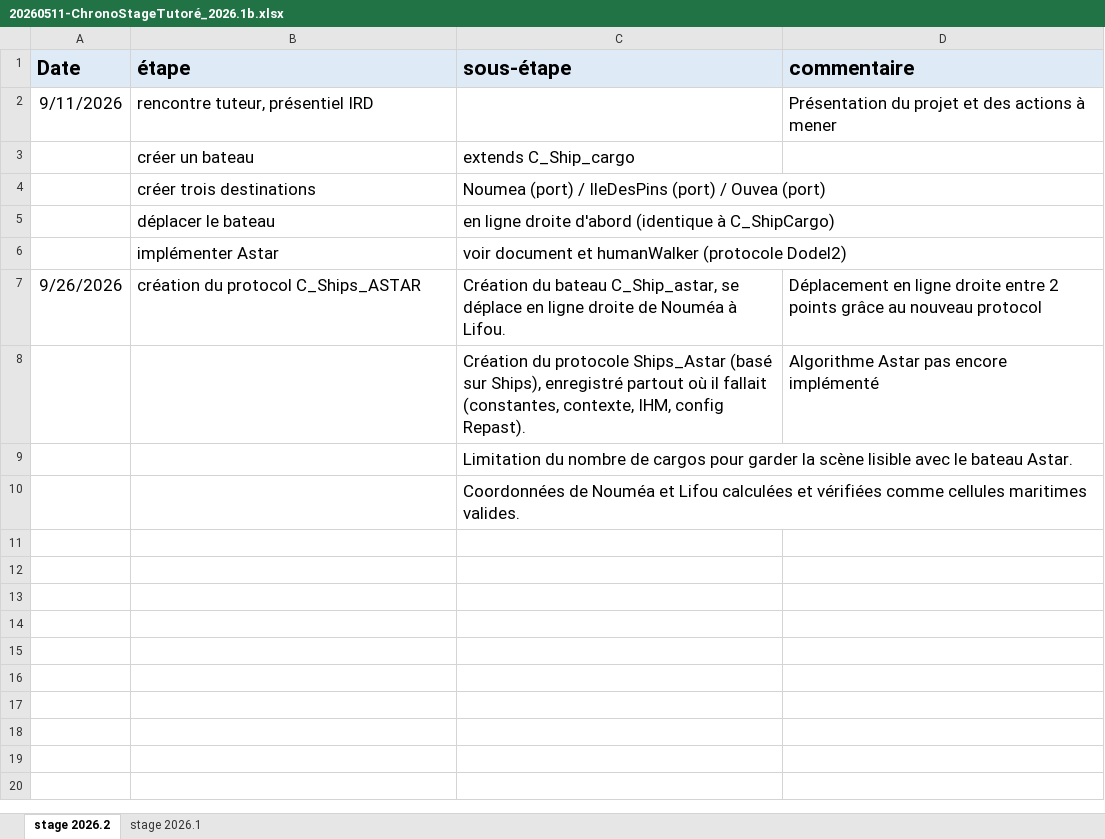
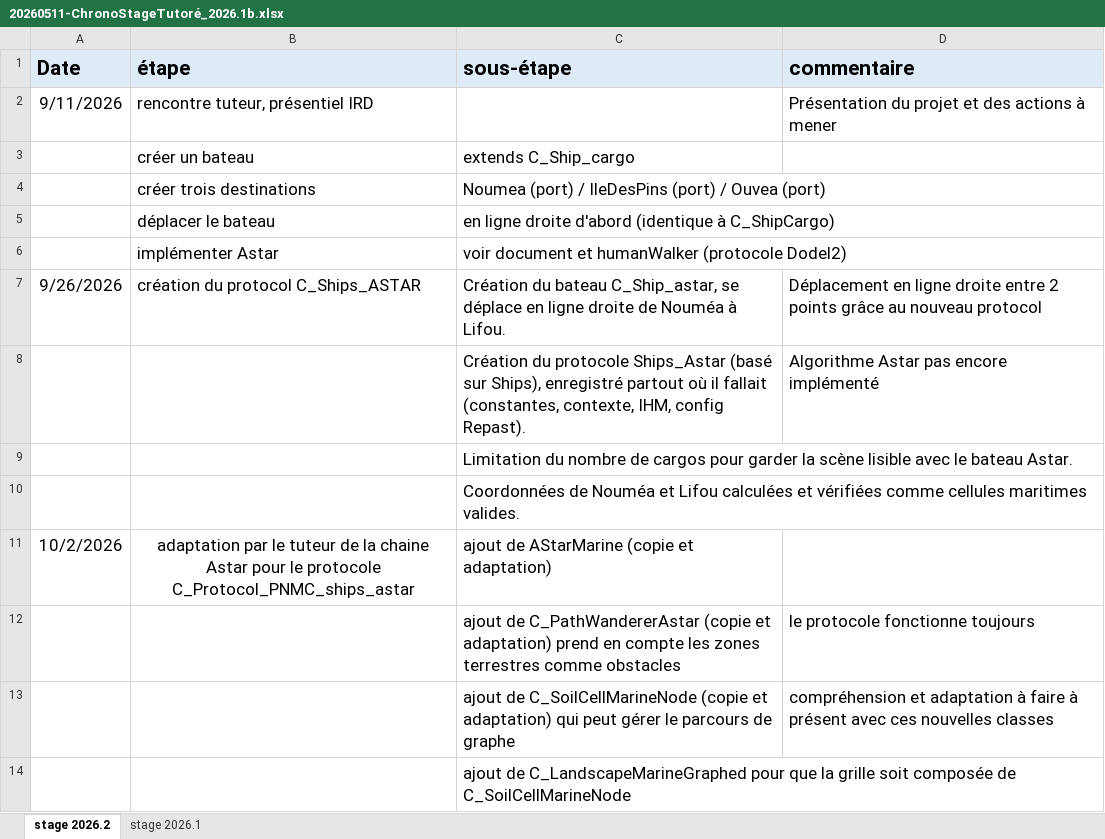
Before and after one commit to jlefur/MelaneSim_2024, an Excel workbook: docs/20260911-MIAGE_Astar/20260511-ChronoStageTutoré_2026.1b.xlsx, sheet stage 2026.2, drawn as a sheet; values as stored, in another font and other column widths than the file's, no borders; the diff names each change by its address in the sheet, - before the commit and + after, or states it on an @@ line.

Commit message:
Update du chrono

```diff
--- a/docs/20260911-MIAGE_Astar/20260511-ChronoStageTutoré_2026.1b.xlsx (sheet stage 2026.2)
+++ b/docs/20260911-MIAGE_Astar/20260511-ChronoStageTutoré_2026.1b.xlsx (sheet stage 2026.2)
+row 11: 10/2/2026 | adaptation par le tuteur de la chaine Astar pour le protocole C_Protocol_PNMC_ships_astar | ajout de AStarMarine (copie et adaptation)
+row 12:  |  | ajout de C_PathWandererAstar (copie et adaptation) prend en compte les zones terrestres comme obstacles | le protocole fonctionne toujours
+row 13:  |  | ajout de C_SoilCellMarineNode (copie et adaptation) qui peut gérer le parcours de graphe | compréhension et adaptation à faire à présent avec ces nouvelles classes
+row 14:  |  | ajout de C_LandscapeMarineGraphed pour que la grille soit composée de C_SoilCellMarineNode
```
